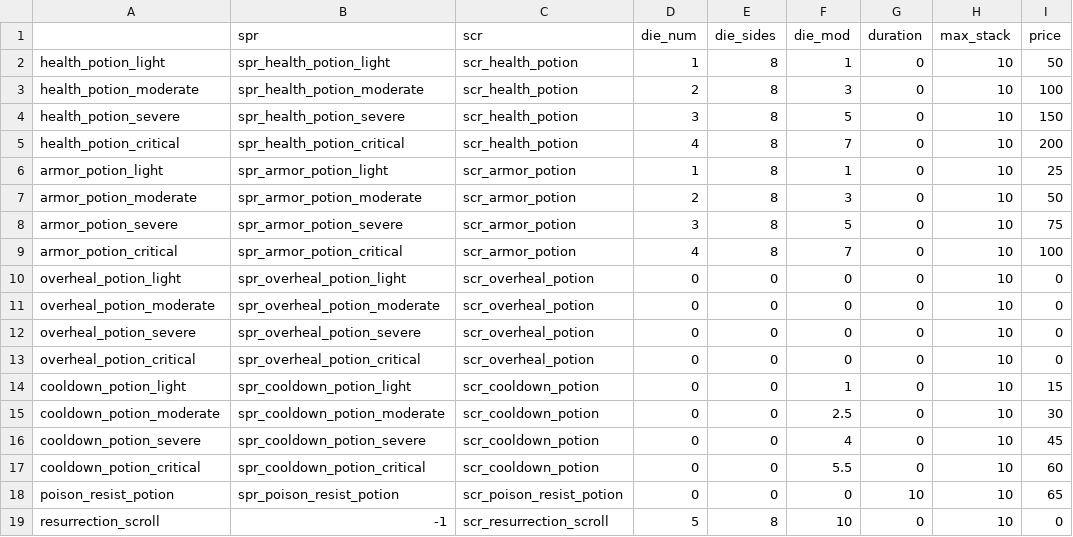
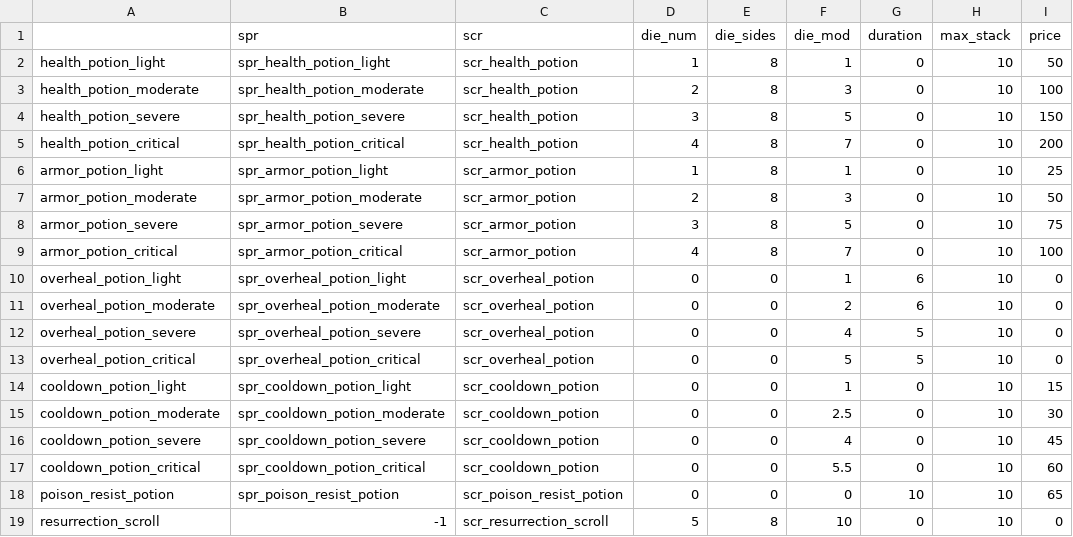
Before and after one commit to Fatcat202/Souls-of-the-Damned, a CSV file: datafiles/item_data.csv, drawn as a sheet; only a part is shown; the diff names each change by its address in the sheet, - before the commit and + after, or states it on an @@ line.

```diff
--- a/datafiles/item_data.csv
+++ b/datafiles/item_data.csv
-F10 (die_mod): 0
+F10 (die_mod): 1
-G10:G11 (duration): 0
+G10:G11 (duration): 6
-F11 (die_mod): 0
+F11 (die_mod): 2
-F12 (die_mod): 0
+F12 (die_mod): 4
-G12:G13 (duration): 0
+G12:G13 (duration): 5
-F13 (die_mod): 0
+F13 (die_mod): 5
```
Also changed, not shown: 3 other files.
